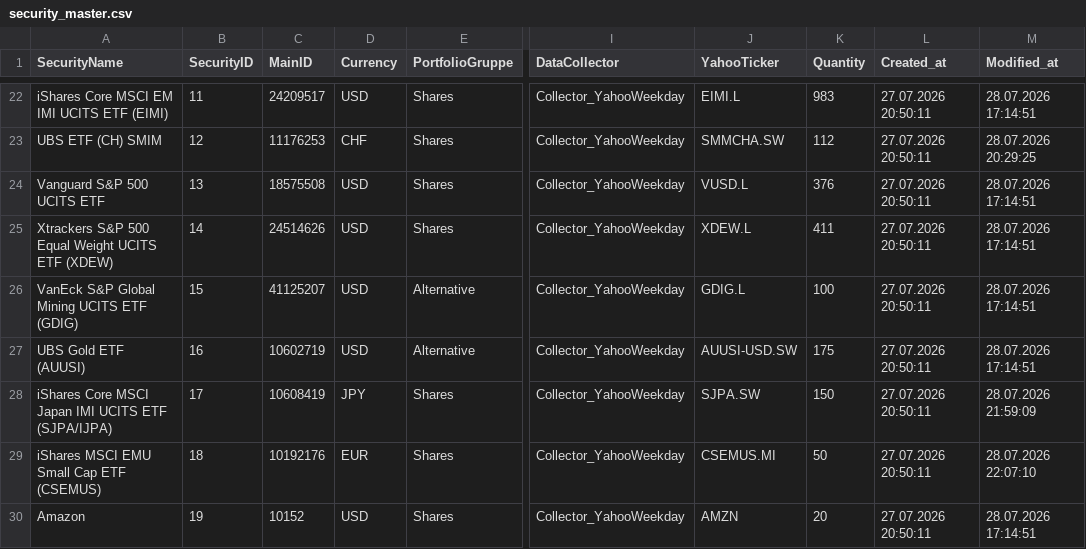
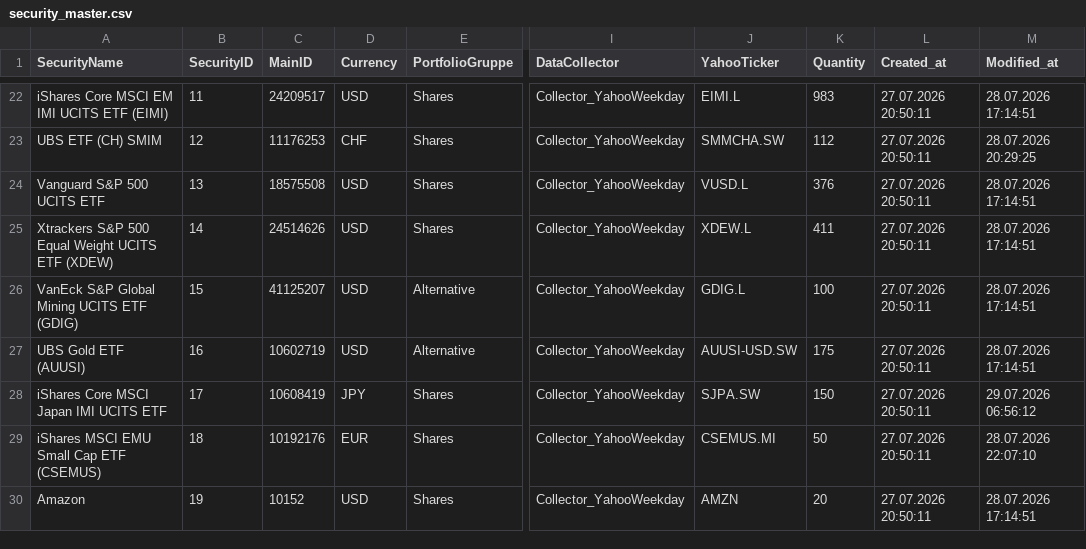
Before and after one commit to Munotstadt/securitydatacollector, a CSV file: data/security_master.csv, drawn as a sheet; only a part is shown, gaps mark what is left out; the diff names each change by its address in the sheet, - before the commit and + after, or states it on an @@ line.

Commit message:
security.html: master data updated for 17 (29.07.2026 06:56:13)

```diff
--- a/data/security_master.csv
+++ b/data/security_master.csv
-A28 (SecurityName): iShares Core MSCI Japan IMI UCITS ETF (SJPA/IJPA)
+A28 (SecurityName): iShares Core MSCI Japan IMI UCITS ETF
-M28 (Modified_at): 28.07.2026 21:59:09
+M28 (Modified_at): 29.07.2026 06:56:12
```
